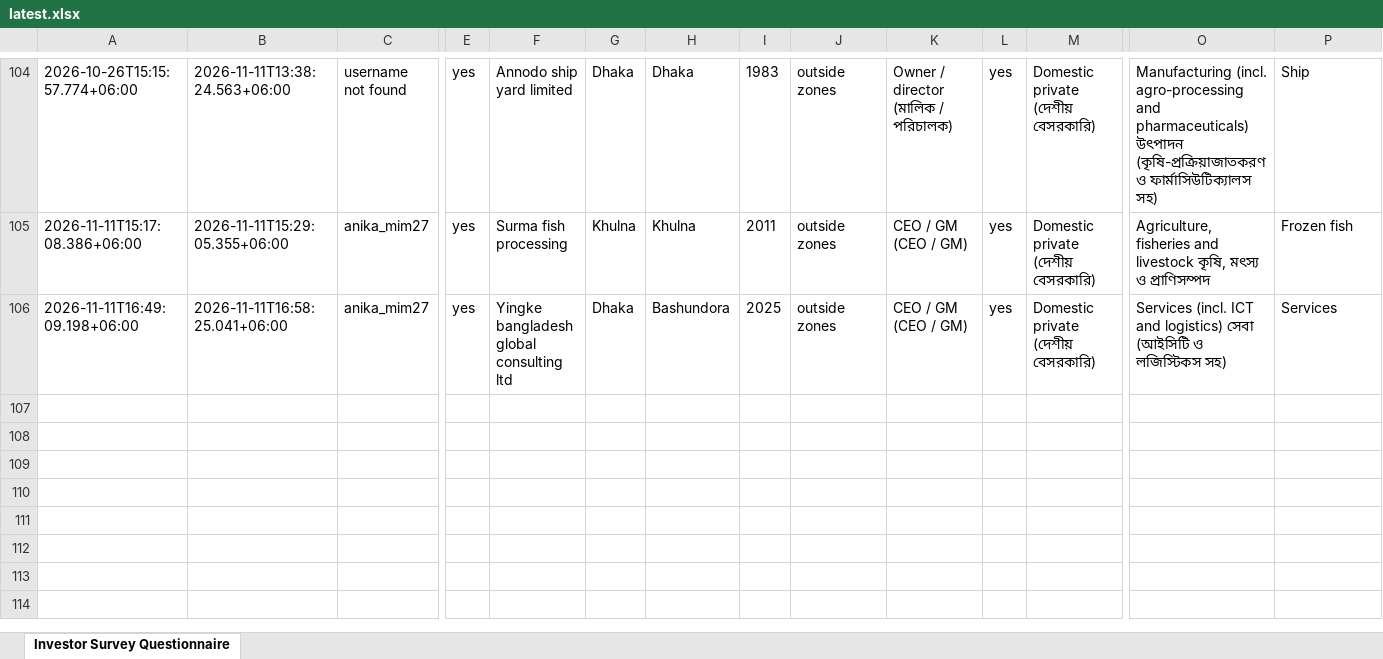
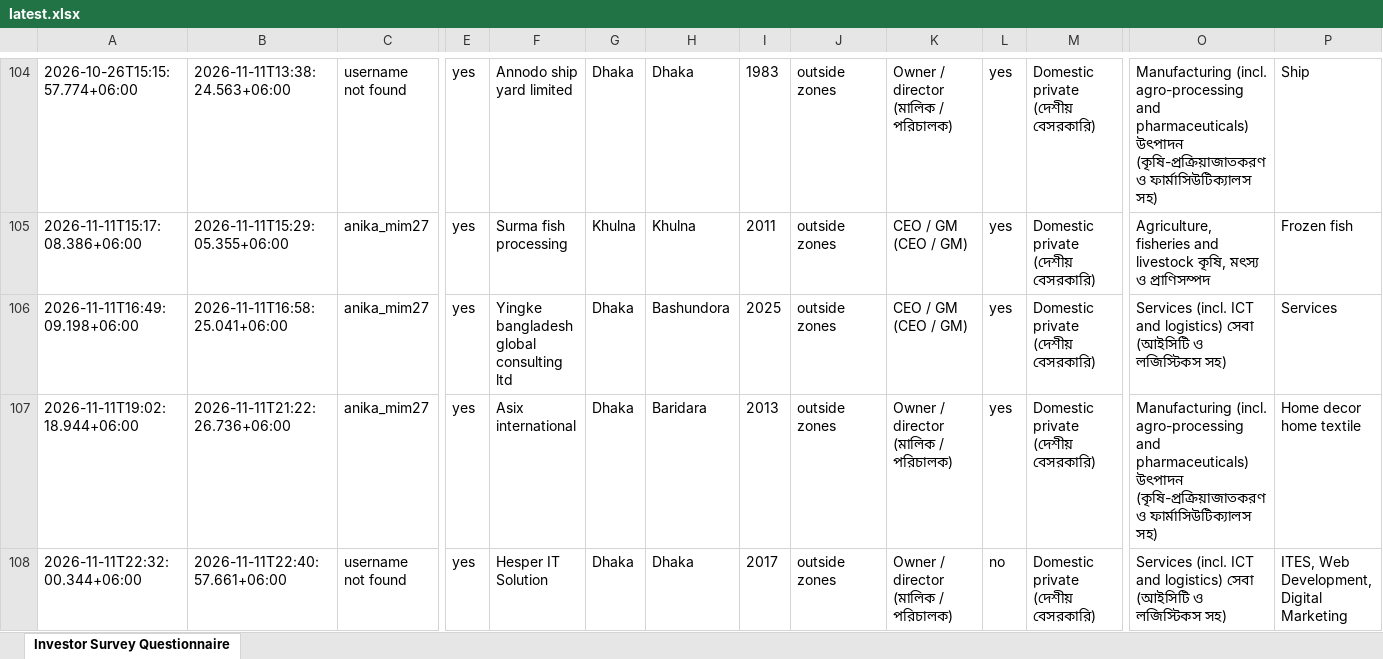
Before and after one commit to rapidbb2026/Rapid_Investors, an Excel workbook: data/latest.xlsx, sheet Investor Survey Questionnaire, drawn as a sheet; only a part is shown, gaps mark what is left out; values as stored, in another font and other column widths than the file's, no borders; rows hold the shown columns only; the diff names each change by its address in the sheet, - before the commit and + after, or states it on an @@ line.

Commit message:
Update data

```diff
--- a/data/latest.xlsx (sheet Investor Survey Questionnaire)
+++ b/data/latest.xlsx (sheet Investor Survey Questionnaire)
+row 107: 2026-11-11T19:02:18.944+06:00 | 2026-11-11T21:22:26.736+06:00 | anika_mim27 | yes | Asix international | Dhaka | Baridara | 2013 | outside zones | Owner / director (মালিক / পরিচালক) | yes | Domestic private (দেশীয় বেসরকারি) | Manufacturing (incl. agro-processing and pharmaceuticals) উৎপাদন (কৃষি-প্রক্রিয়াজাতকরণ ও ফার্মাসিউটিক্যালস সহ) | Home decor home textile
+row 108: 2026-11-11T22:32:00.344+06:00 | 2026-11-11T22:40:57.661+06:00 | username not found | yes | Hesper IT Solution | Dhaka | Dhaka | 2017 | outside zones | Owner / director (মালিক / পরিচালক) | no | Domestic private (দেশীয় বেসরকারি) | Services (incl. ICT and logistics) সেবা (আইসিটি ও লজিস্টিকস সহ) | ITES, Web Development, Digital Marketing
```
Also changed, not shown: 1 other file.
